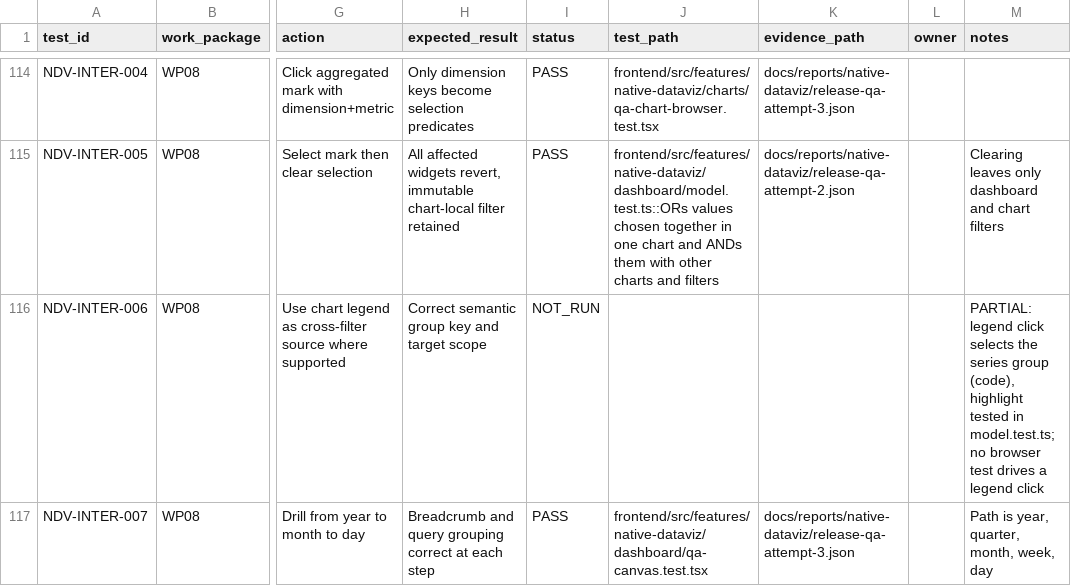
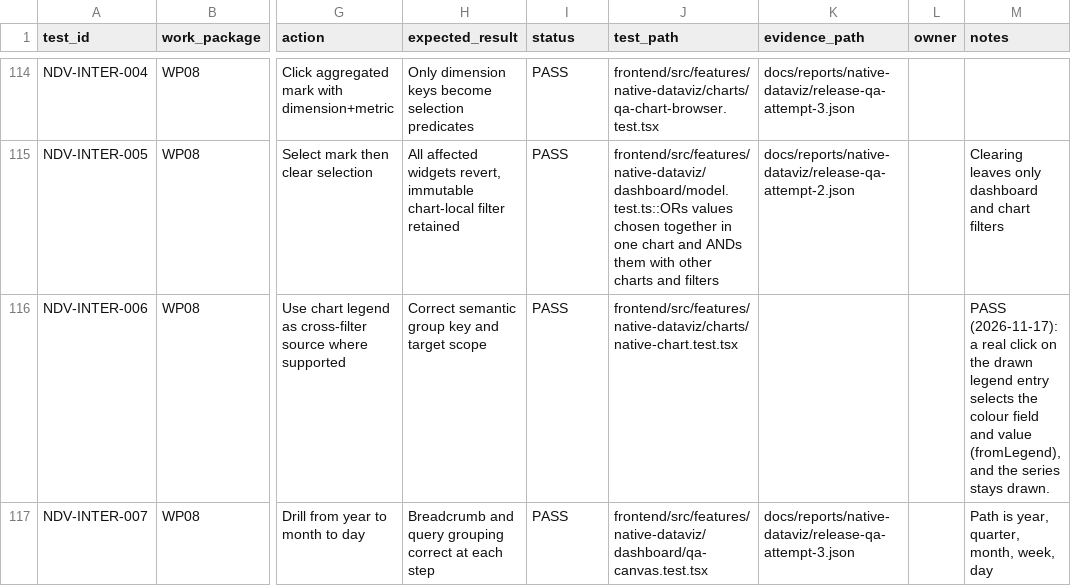
Before and after one commit to dwickyfp/nova, a CSV file: docs/reports/native-dataviz/QA_MATRIX.csv, drawn as a sheet; only a part is shown, gaps mark what is left out; the diff covers the shown part only; the diff names each change by its address in the sheet, - before the commit and + after, or states it on an @@ line.

Commit message:
Native Dataviz: cascading filters, honest capped pies, QA round 6
- Cascading filters: a list filter can follow other filters (contract
  depends_on, "Values follow" in the builder); its options carry the
  parents' values through the governed query path.
- Capped pies: a pie of a Sum or Count combines the rest into an exact
  Other slice from the governed total; other capped pies show their top
  N without false shares. Builder toggle, Neva pies and print match.
- Source-changed chart message no longer sends viewers to a Data tab
  only editors have.
- QA: FILTER-013, CHART-009, CACHE-008, INTER-006, INTER-008, INTER-014
  pass; docs, STATUS and evidence updated.

```diff
--- a/docs/reports/native-dataviz/QA_MATRIX.csv
+++ b/docs/reports/native-dataviz/QA_MATRIX.csv
-I116 (status): NOT_RUN
+I116 (status): PASS
-J116 (test_path): (empty)
+J116 (test_path): frontend/src/features/native-dataviz/charts/native-chart.test.tsx
-M116 (notes): PARTIAL: legend click selects the series group (code), highlight tested in model.test.ts; no browser test drives a legend click
+M116 (notes): PASS (2026-11-17): a real click on the drawn legend entry selects the colour field and value (fromLegend), and the series stays drawn.
```
Also changed, not shown: 17 edited cells elsewhere in this file, 21 other files.
